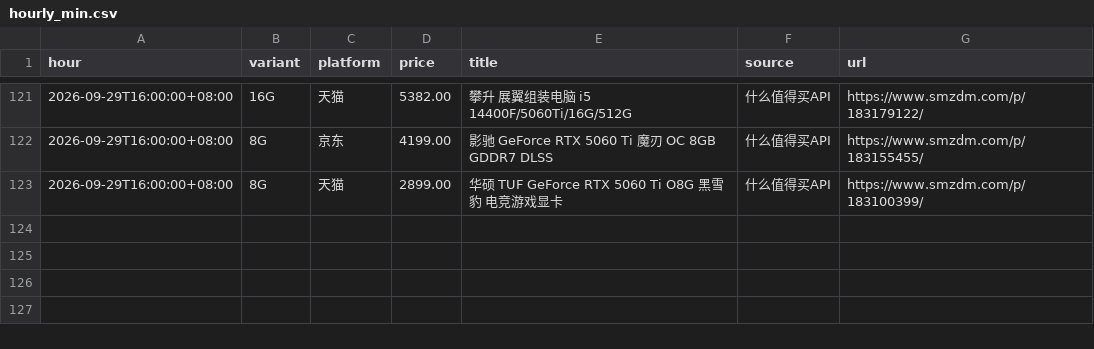
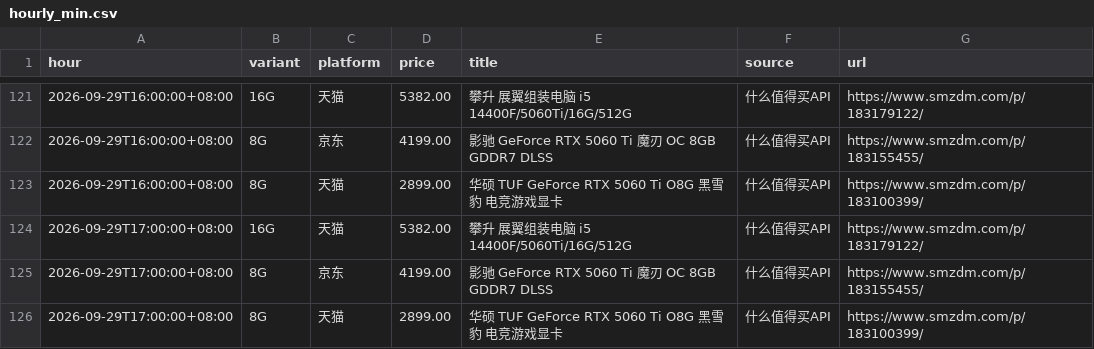
Before and after one commit to skk15857411020/5060TI, a CSV file: docs/hourly_min.csv, drawn as a sheet; only a part is shown, gaps mark what is left out.

```diff
--- a/docs/hourly_min.csv
+++ b/docs/hourly_min.csv
@@ -123 +123,4 @@ hour,variant,platform,price,title,source,url
 2026-09-29T16:00:00+08:00,8G,天猫,2899.00,华硕 TUF GeForce RTX 5060 Ti O8G 黑雪豹 电竞游戏显卡,什么值得买API,https://www.smzdm.com/p/183100399/
+2026-09-29T17:00:00+08:00,16G,天猫,5382.00,攀升 展翼组装电脑 i5 14400F/5060Ti/16G/512G,什么值得买API,https://www.smzdm.com/p/183179122/
+2026-09-29T17:00:00+08:00,8G,京东,4199.00,影驰 GeForce RTX 5060 Ti 魔刃 OC 8GB GDDR7 DLSS,什么值得买API,https://www.smzdm.com/p/183155455/
+2026-09-29T17:00:00+08:00,8G,天猫,2899.00,华硕 TUF GeForce RTX 5060 Ti O8G 黑雪豹 电竞游戏显卡,什么值得买API,https://www.smzdm.com/p/183100399/
```
Also changed, not shown: 2 other files.
